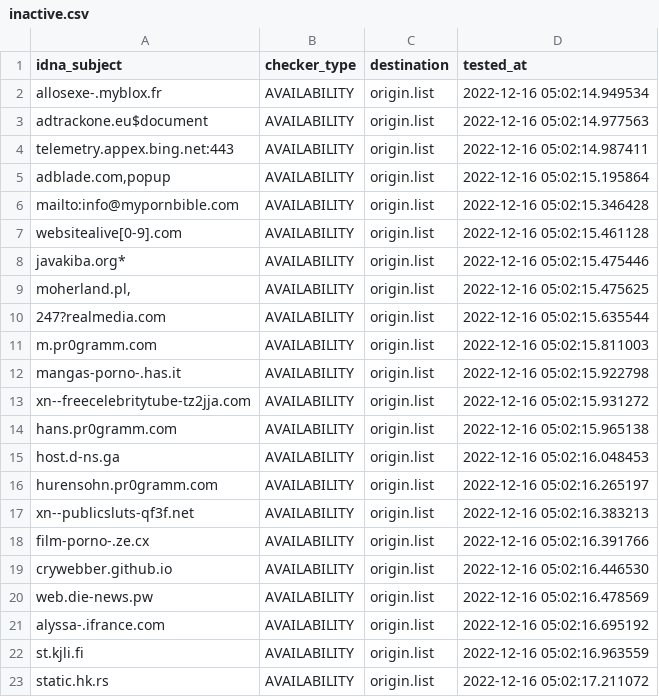
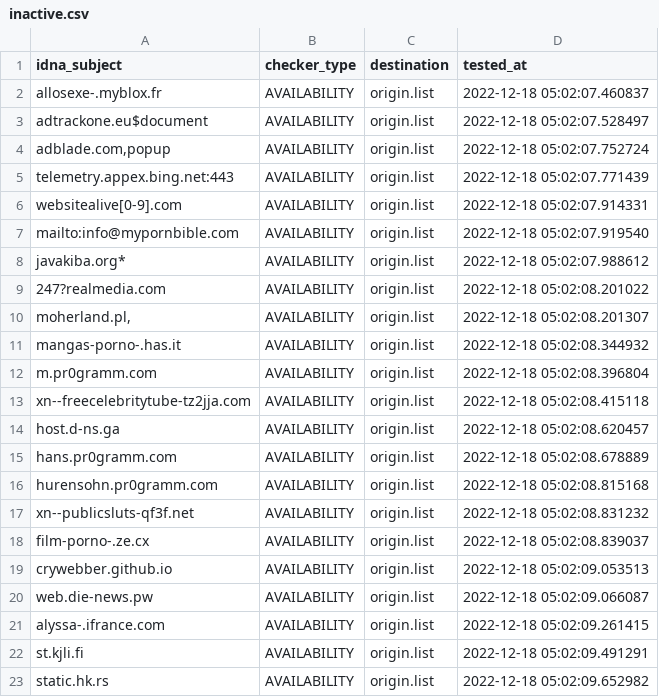
Before and after one commit to dead-hosts/repository-structure, a CSV file: .pyfunceble/inactive.csv, drawn as a sheet.

```diff
--- a/.pyfunceble/inactive.csv
+++ b/.pyfunceble/inactive.csv
@@ -1,23 +1,23 @@
 idna_subject,checker_type,destination,tested_at
-allosexe-.myblox.fr,AVAILABILITY,origin.list,2022-12-16 05:02:14.949534
-adtrackone.eu$document,AVAILABILITY,origin.list,2022-12-16 05:02:14.977563
-telemetry.appex.bing.net:443,AVAILABILITY,origin.list,2022-12-16 05:02:14.987411
-"adblade.com,popup",AVAILABILITY,origin.list,2022-12-16 05:02:15.195864
-mailto:info@mypornbible.com,AVAILABILITY,origin.list,2022-12-16 05:02:15.346428
-websitealive[0-9].com,AVAILABILITY,origin.list,2022-12-16 05:02:15.461128
-javakiba.org*,AVAILABILITY,origin.list,2022-12-16 05:02:15.475446
-"moherland.pl,",AVAILABILITY,origin.list,2022-12-16 05:02:15.475625
-247?realmedia.com,AVAILABILITY,origin.list,2022-12-16 05:02:15.635544
-m.pr0gramm.com,AVAILABILITY,origin.list,2022-12-16 05:02:15.811003
-mangas-porno-.has.it,AVAILABILITY,origin.list,2022-12-16 05:02:15.922798
-xn--freecelebritytube-tz2jja.com,AVAILABILITY,origin.list,2022-12-16 05:02:15.931272
-hans.pr0gramm.com,AVAILABILITY,origin.list,2022-12-16 05:02:15.965138
-host.d-ns.ga,AVAILABILITY,origin.list,2022-12-16 05:02:16.048453
-hurensohn.pr0gramm.com,AVAILABILITY,origin.list,2022-12-16 05:02:16.265197
-xn--publicsluts-qf3f.net,AVAILABILITY,origin.list,2022-12-16 05:02:16.383213
-film-porno-.ze.cx,AVAILABILITY,origin.list,2022-12-16 05:02:16.391766
-crywebber.github.io,AVAILABILITY,origin.list,2022-12-16 05:02:16.446530
-web.die-news.pw,AVAILABILITY,origin.list,2022-12-16 05:02:16.478569
-alyssa-.ifrance.com,AVAILABILITY,origin.list,2022-12-16 05:02:16.695192
-st.kjli.fi,AVAILABILITY,origin.list,2022-12-16 05:02:16.963559
-static.hk.rs,AVAILABILITY,origin.list,2022-12-16 05:02:17.211072
+allosexe-.myblox.fr,AVAILABILITY,origin.list,2022-12-18 05:02:07.460837
+adtrackone.eu$document,AVAILABILITY,origin.list,2022-12-18 05:02:07.528497
+"adblade.com,popup",AVAILABILITY,origin.list,2022-12-18 05:02:07.752724
+telemetry.appex.bing.net:443,AVAILABILITY,origin.list,2022-12-18 05:02:07.771439
+websitealive[0-9].com,AVAILABILITY,origin.list,2022-12-18 05:02:07.914331
+mailto:info@mypornbible.com,AVAILABILITY,origin.list,2022-12-18 05:02:07.919540
+javakiba.org*,AVAILABILITY,origin.list,2022-12-18 05:02:07.988612
+247?realmedia.com,AVAILABILITY,origin.list,2022-12-18 05:02:08.201022
+"moherland.pl,",AVAILABILITY,origin.list,2022-12-18 05:02:08.201307
+mangas-porno-.has.it,AVAILABILITY,origin.list,2022-12-18 05:02:08.344932
+m.pr0gramm.com,AVAILABILITY,origin.list,2022-12-18 05:02:08.396804
+xn--freecelebritytube-tz2jja.com,AVAILABILITY,origin.list,2022-12-18 05:02:08.415118
+host.d-ns.ga,AVAILABILITY,origin.list,2022-12-18 05:02:08.620457
+hans.pr0gramm.com,AVAILABILITY,origin.list,2022-12-18 05:02:08.678889
+hurensohn.pr0gramm.com,AVAILABILITY,origin.list,2022-12-18 05:02:08.815168
+xn--publicsluts-qf3f.net,AVAILABILITY,origin.list,2022-12-18 05:02:08.831232
+film-porno-.ze.cx,AVAILABILITY,origin.list,2022-12-18 05:02:08.839037
+crywebber.github.io,AVAILABILITY,origin.list,2022-12-18 05:02:09.053513
+web.die-news.pw,AVAILABILITY,origin.list,2022-12-18 05:02:09.066087
+alyssa-.ifrance.com,AVAILABILITY,origin.list,2022-12-18 05:02:09.261415
+st.kjli.fi,AVAILABILITY,origin.list,2022-12-18 05:02:09.491291
+static.hk.rs,AVAILABILITY,origin.list,2022-12-18 05:02:09.652982
```
Also changed, not shown: 9 other files.
